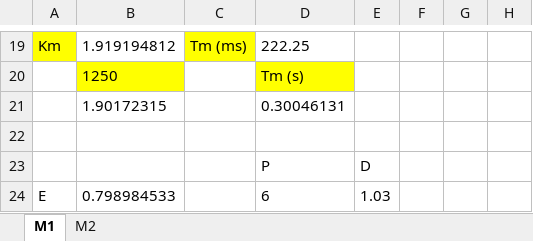
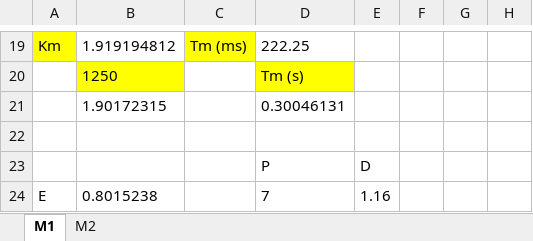
Before and after one commit to Yonvay/Servomechanisms_projects, an Excel workbook: Control/Typify/ParametrosMotores.xlsx, sheet M1, drawn as a sheet; only a part is shown, gaps mark what is left out; values as stored, in another font and other column widths than the file's, no borders; removed rows and columns are numbered as before the commit, all else as after; the diff names each change by its address in the sheet, - before the commit and + after, or states it on an @@ line.

```diff
--- a/Control/Typify/ParametrosMotores.xlsx (sheet M1)
+++ b/Control/Typify/ParametrosMotores.xlsx (sheet M1)
-row 24: E | 0.798984533 |  | 6 | 1.03
+row 24: E | 0.8015238 |  | 7 | 1.16
```
Also changed, not shown: Trayectoria/Cálculos.xlsx, 5 other files.
